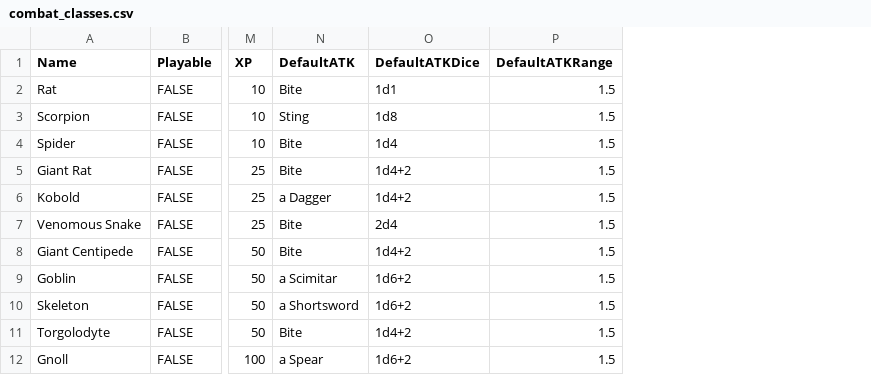
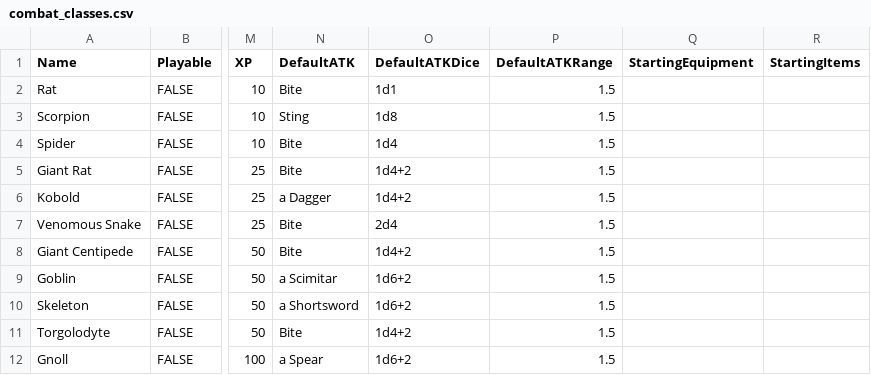
Before and after one commit to kwoolter/roguelike, a CSV file: roguelike/model/data/combat_classes.csv, drawn as a sheet; only a part is shown, gaps mark what is left out; the diff names each change by its address in the sheet, - before the commit and + after, or states it on an @@ line.

Commit message:
Added starting equipment and items for all classes loaded from combat_classes.csv

```diff
--- a/roguelike/model/data/combat_classes.csv
+++ b/roguelike/model/data/combat_classes.csv
+column Q (StartingEquipment), empty
+column R (StartingItems), empty
```
Also changed, not shown: 1 other file.
